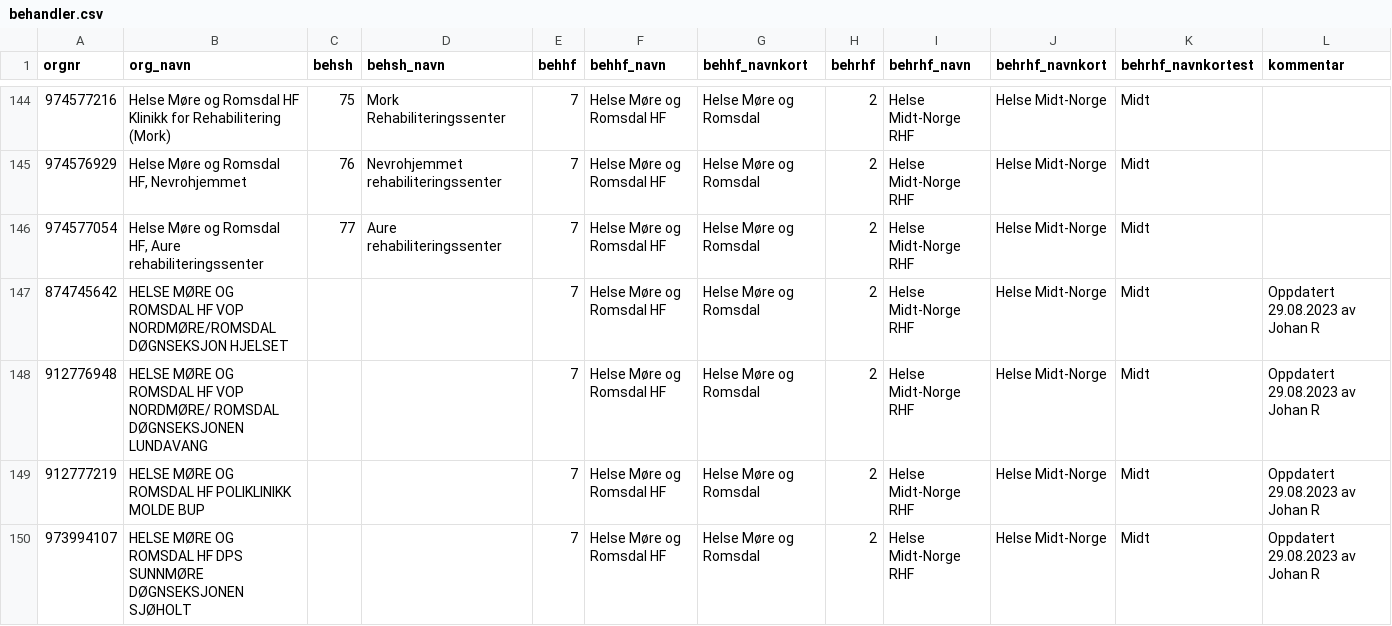
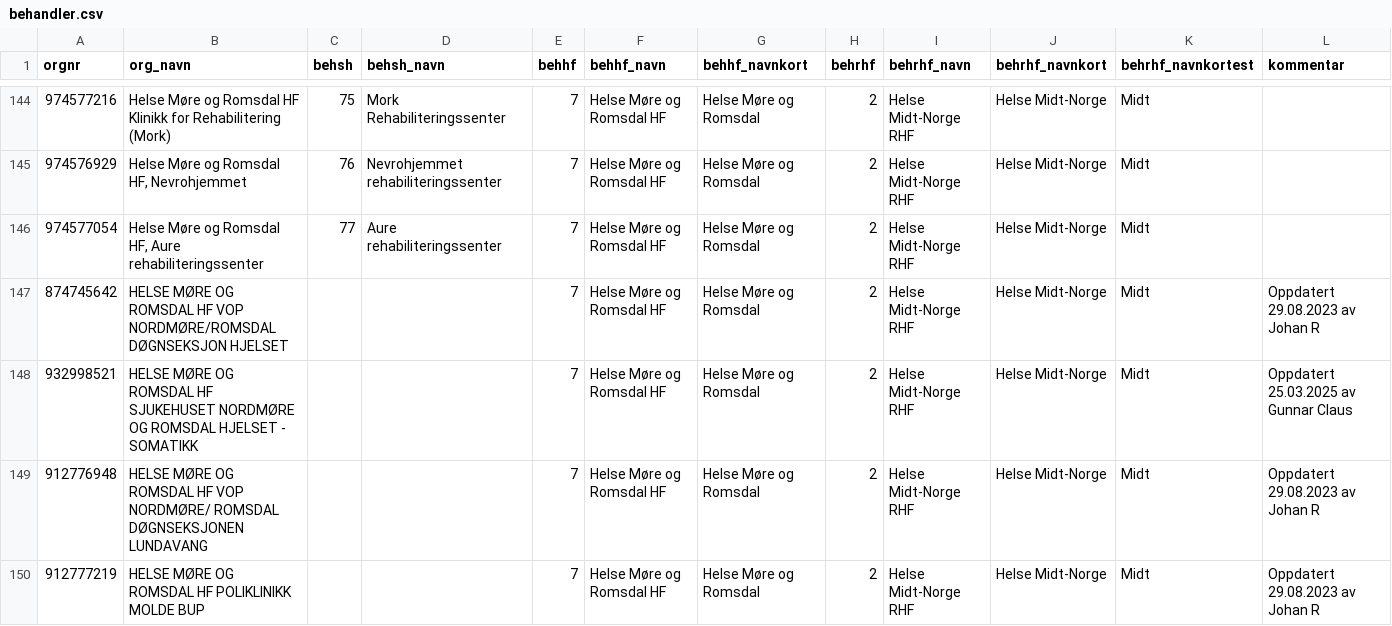
Before and after one commit to SKDE-Analyse/sas_codes, a CSV file: formater/behandler.csv, drawn as a sheet; only a part is shown, gaps mark what is left out; the shorter side is filled out with more unchanged rows.

Commit message:
Oppdatert ifbm 2024 T3 somatikk

```diff
--- a/formater/behandler.csv
+++ b/formater/behandler.csv
@@ -147,2 +147,3 @@
 874745642;HELSE MØRE OG ROMSDAL HF VOP NORDMØRE/ROMSDAL DØGNSEKSJON HJELSET;;;7;Helse Møre og Romsdal HF;Helse Møre og Romsdal;2;Helse Midt-Norge RHF;Helse Midt-Norge;Midt;Oppdatert 29.08.2023 av Johan R
+932998521;HELSE MØRE OG ROMSDAL HF SJUKEHUSET NORDMØRE OG ROMSDAL HJELSET - SOMATIKK;;;7;Helse Møre og Romsdal HF;Helse Møre og Romsdal;2;Helse Midt-Norge RHF;Helse Midt-Norge;Midt;Oppdatert 25.03.2025 av Gunnar Claus
 912776948;HELSE MØRE OG ROMSDAL HF VOP NORDMØRE/ ROMSDAL DØGNSEKSJONEN LUNDAVANG;;;7;Helse Møre og Romsdal HF;Helse Møre og Romsdal;2;Helse Midt-Norge RHF;Helse Midt-Norge;Midt;Oppdatert 29.08.2023 av Johan R
```
